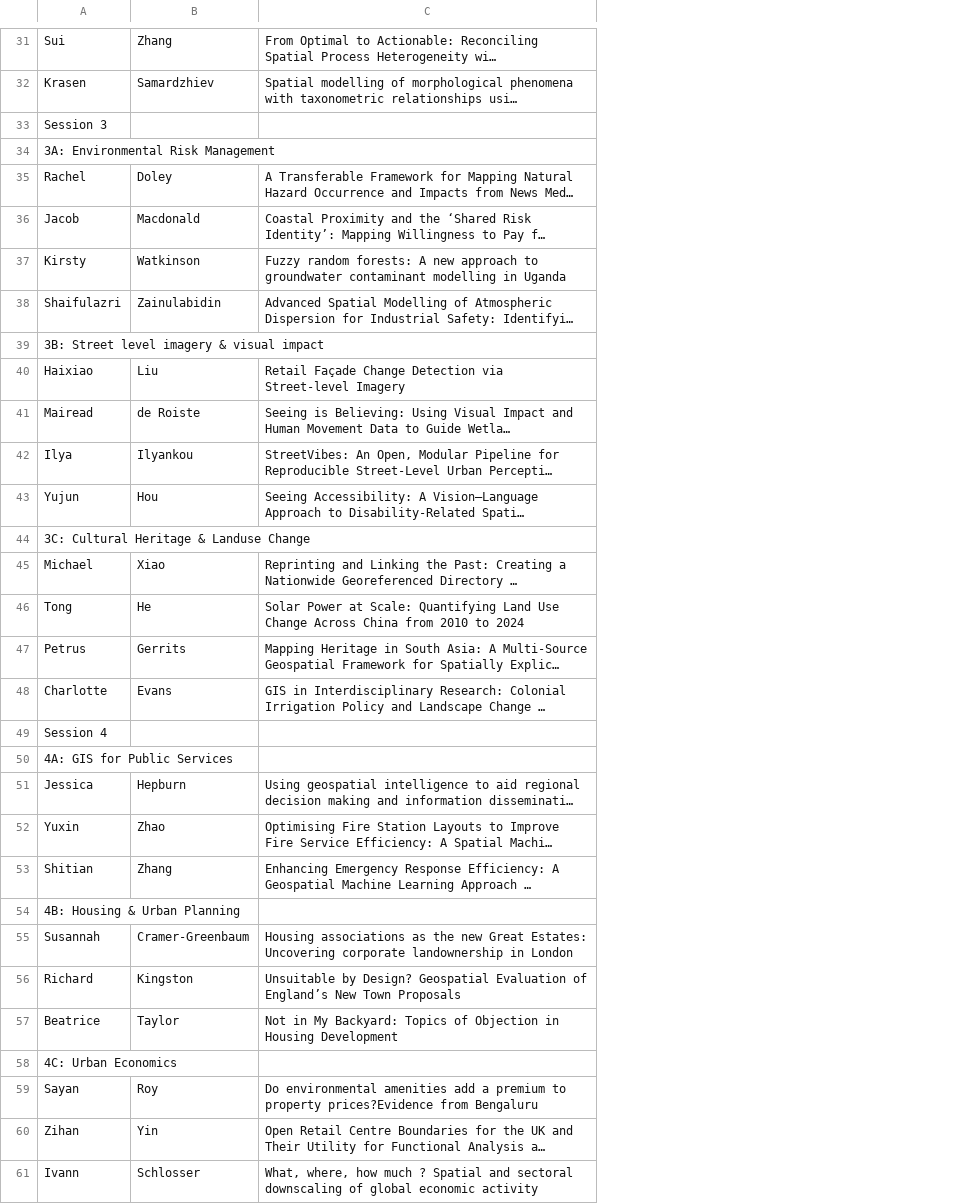
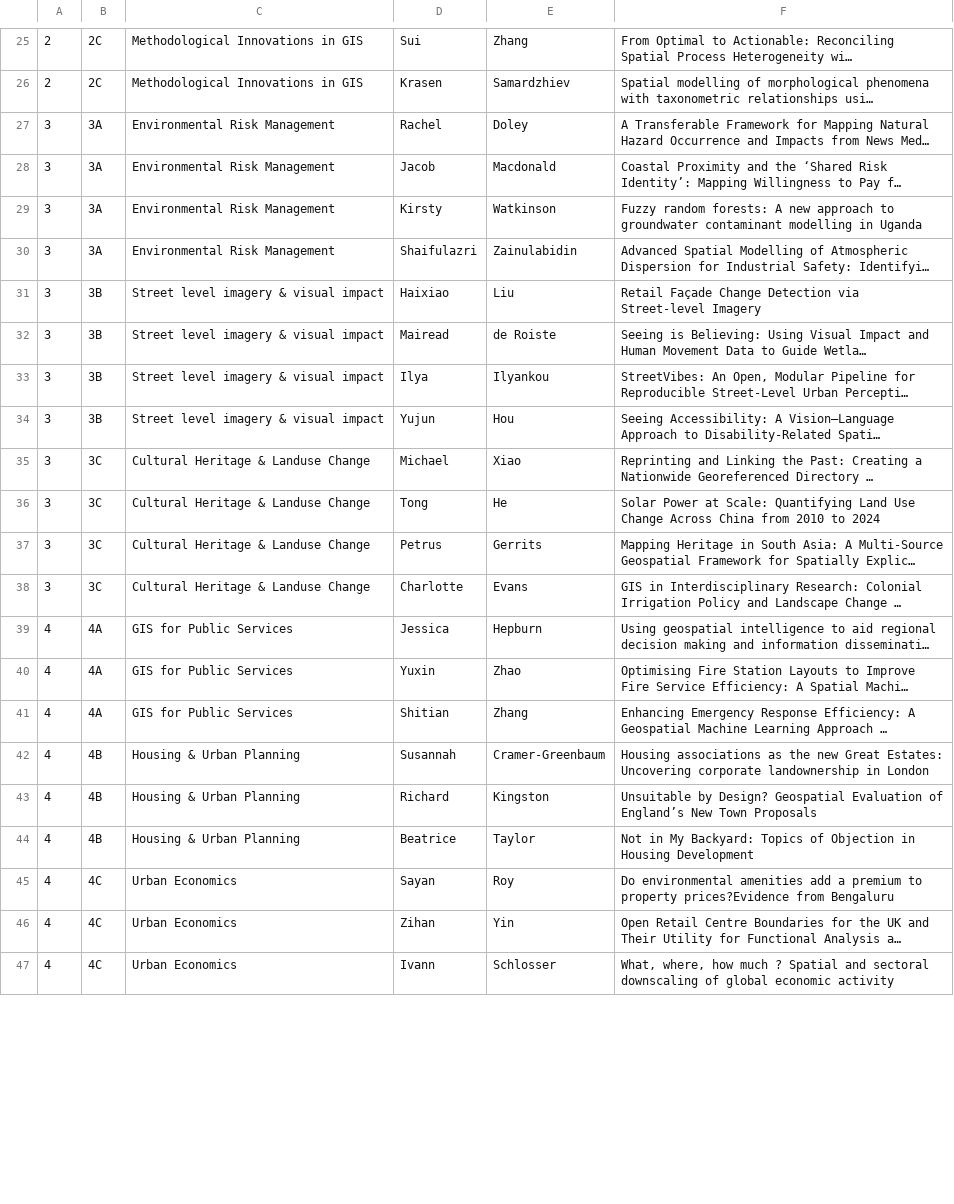
Before and after one commit to Craig-Robson/gisruk2026, a CSV file: program/all_talks.csv, drawn as a sheet; only a part is shown, gaps mark what is left out; long unchanged cells end in …; removed rows and columns are numbered as before the commit, all else as after; the diff covers the shown part only; the diff names each change by its address in the sheet, - before the commit and + after, or states it on an @@ line.

```diff
--- a/program/all_talks.csv
+++ b/program/all_talks.csv
+column A, rows 25-47: 2 | 2 | 3 | 3 | 3 | 3 | 3 | 3 | 3 | 3 | 3 | 3 | 3 | 3 | 4 | 4 | 4 | 4 | 4 | 4 | 4 | 4 | 4
+column B, rows 25-47: 2C | 2C | 3A | 3A | 3A | 3A | 3B | 3B | 3B | 3B | 3C | 3C | 3C | 3C | 4A | 4A | 4A | 4B | 4B | 4B | 4C | 4C | 4C
+column C, rows 25-47: Methodological Innovations in GIS | Methodological Innovations in GIS | Environmental Risk Management | Environmental Risk Management | Environmental Risk Management | Environmental Risk Management | Street level imagery & visual impact | Street level imagery & visual impact | Street level imagery & visual impact | Street level imagery & visual impact | Cultural Heritage & Landuse Change | Cultural Heritage & Landuse Change | Cultural Heritage & Landuse Change | Cultural Heritage & Landuse Change | GIS for Public Services | GIS for Public Services | GIS for Public Services | Housing & Urban Planning | Housing & Urban Planning | Housing & Urban Planning | Urban Economics | Urban Economics | Urban Economics
-row 33: Session 3
-row 34: 3A: Environmental Risk Management
-row 39: 3B: Street level imagery & visual impact
-row 44: 3C: Cultural Heritage & Landuse Change
-row 49: Session 4
-row 50: 4A: GIS for Public Services
-row 54: 4B: Housing & Urban Planning
-row 58: 4C: Urban Economics
```
Also changed, not shown: 1 added row, 13 removed rows and 1 edited cell elsewhere in this file.
